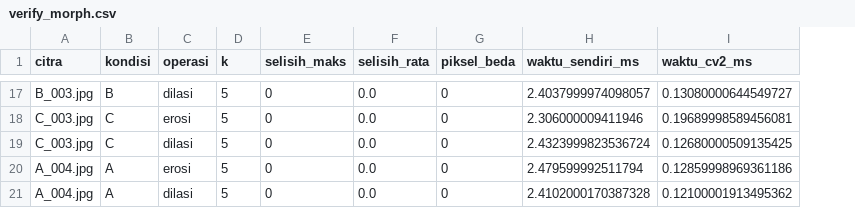
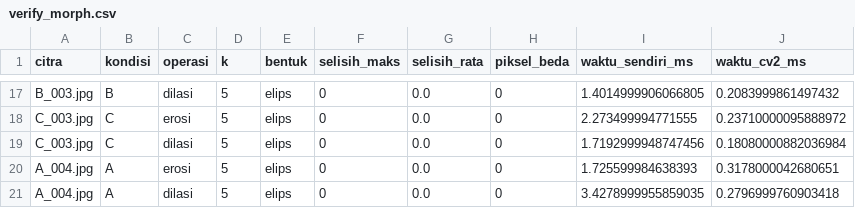
Before and after one commit to erwinbernianto123/proyek-deteksi-cacat-daun, a CSV file: results/verify_morph.csv, drawn as a sheet; only a part is shown, gaps mark what is left out; addresses are those after the commit; the diff covers the shown part only; the diff names each change by its address in the sheet, - before the commit and + after, or states it on an @@ line.

Commit message:
Erosi/dilasi mendukung kernel elips dari pipeline + verifikasi ulang

```diff
--- a/results/verify_morph.csv
+++ b/results/verify_morph.csv
+column E (bentuk), rows 17-21: all elips
-I17 (waktu_sendiri_ms): 2.4037999974098057
+I17 (waktu_sendiri_ms): 1.4014999906066805
-J17 (waktu_cv2_ms): 0.13080000644549727
+J17 (waktu_cv2_ms): 0.2083999861497432
-I18 (waktu_sendiri_ms): 2.306000009411946
+I18 (waktu_sendiri_ms): 2.273499994771555
-J18 (waktu_cv2_ms): 0.19689998589456081
+J18 (waktu_cv2_ms): 0.23710000095888972
-I19 (waktu_sendiri_ms): 2.4323999823536724
+I19 (waktu_sendiri_ms): 1.7192999948747456
-J19 (waktu_cv2_ms): 0.12680000509135425
+J19 (waktu_cv2_ms): 0.18080000882036984
-I20 (waktu_sendiri_ms): 2.479599992511794
+I20 (waktu_sendiri_ms): 1.725599984638393
-J20 (waktu_cv2_ms): 0.12859998969361186
+J20 (waktu_cv2_ms): 0.3178000042680651
-I21 (waktu_sendiri_ms): 2.4102000170387328
+I21 (waktu_sendiri_ms): 3.4278999955859035
-J21 (waktu_cv2_ms): 0.12100001913495362
+J21 (waktu_cv2_ms): 0.2796999760903418
```
Also changed, not shown: 30 edited cells elsewhere in this file, results/verify_otsu.csv, 2 other files.
